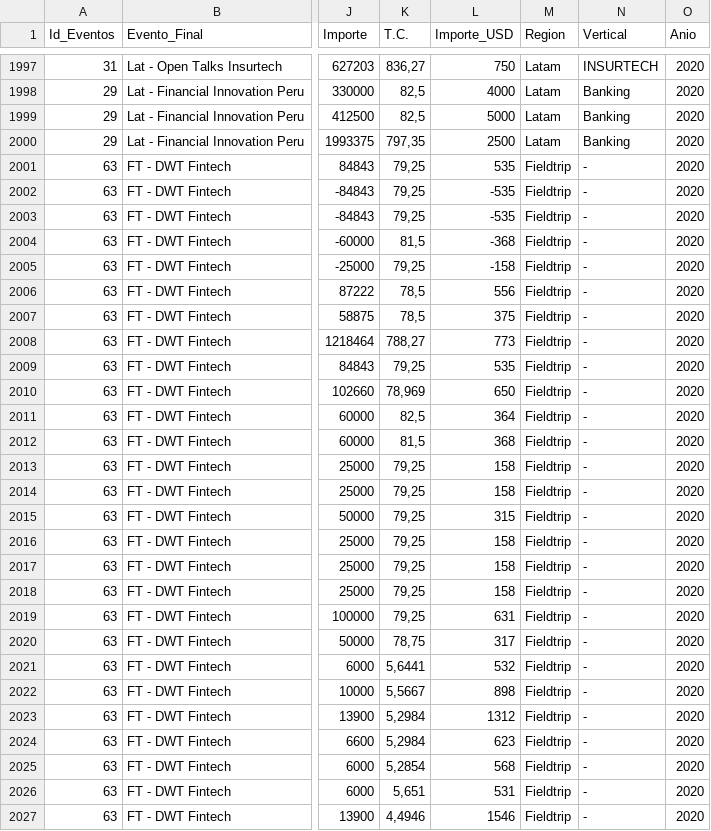
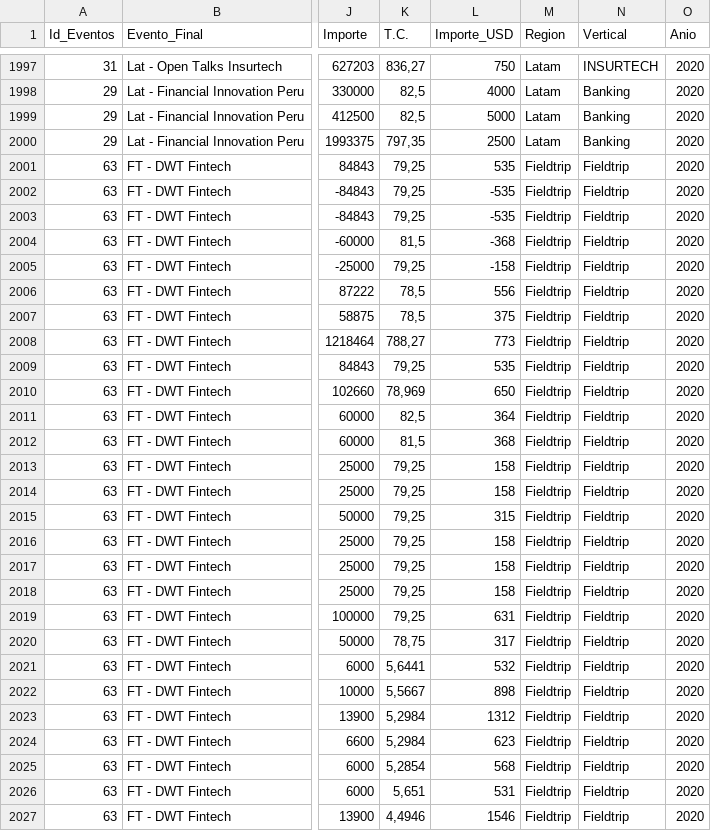
Before and after one commit to gabycabrera09/CoderHouse, a CSV file: Sales - CMS.csv, drawn as a sheet; only a part is shown, gaps mark what is left out; the diff covers the shown part only; the diff names each change by its address in the sheet, - before the commit and + after, or states it on an @@ line.

Commit message:
Add files via upload

```diff
--- a/Sales - CMS.csv
+++ b/Sales - CMS.csv
-N2001:N2027 (Vertical): -
+N2001:N2027 (Vertical): Fieldtrip
```
Also changed, not shown: 1 edited cell elsewhere in this file.
